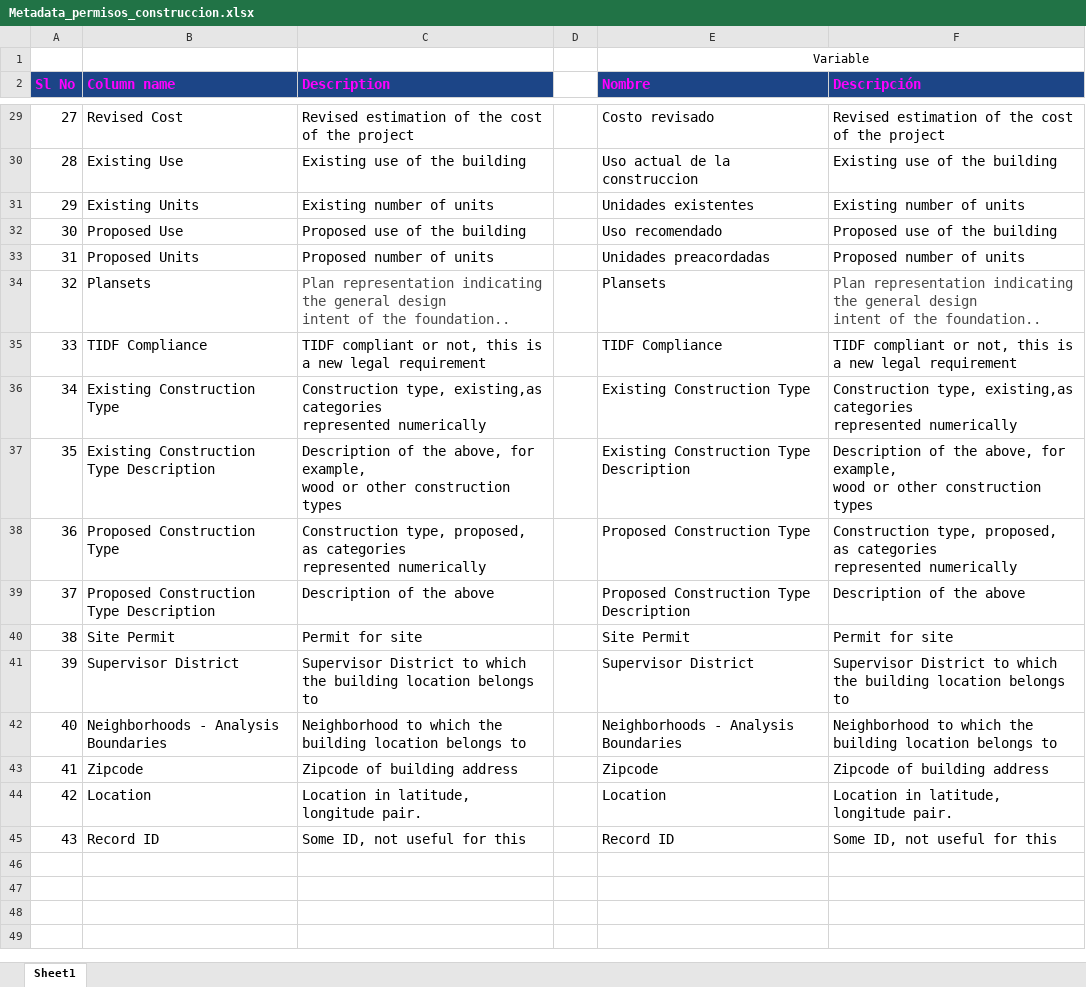
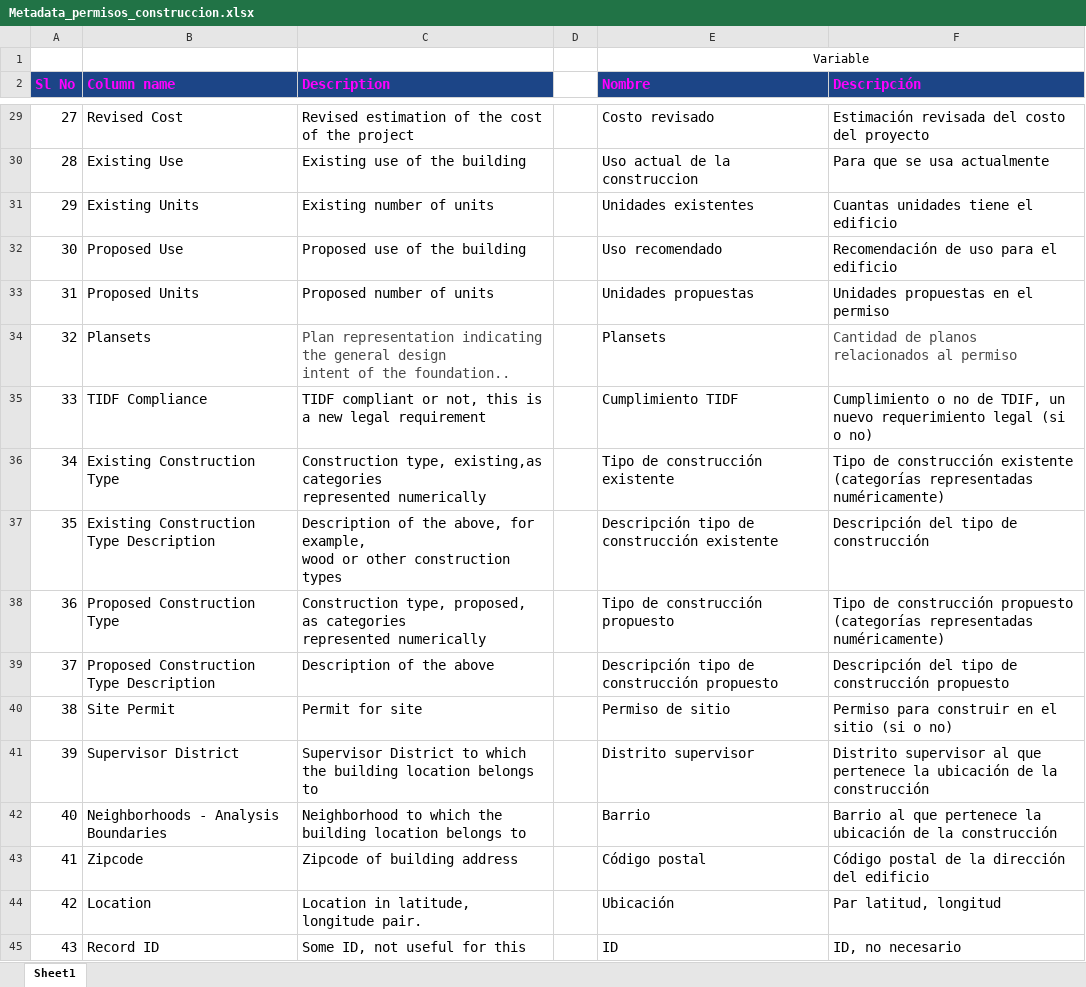
Before and after one commit to phobbins/AnalisisDatos, an Excel workbook: Practico 1/Metadata_permisos_construccion.xlsx, sheet Sheet1, drawn as a sheet; only a part is shown, gaps mark what is left out; values as stored, in another font and other column widths than the file's, no borders; conditional formats not drawn; ↵ is a line break in a cell; the diff covers the shown part only; the diff names each change by its address in the sheet, - before the commit and + after, or states it on an @@ line.

```diff
--- a/Practico 1/Metadata_permisos_construccion.xlsx (sheet Sheet1)
+++ b/Practico 1/Metadata_permisos_construccion.xlsx (sheet Sheet1)
-F29 (Descripción): Revised estimation of the cost of the project
+F29 (Descripción): Estimación revisada del costo del proyecto
-F30 (Descripción): Existing use of the building
+F30 (Descripción): Para que se usa actualmente
-F31 (Descripción): Existing number of units
+F31 (Descripción): Cuantas unidades tiene el edificio
-F32 (Descripción): Proposed use of the building
+F32 (Descripción): Recomendación de uso para el edificio
-E33 (Nombre): Unidades preacordadas
+E33 (Nombre): Unidades propuestas
-F33 (Descripción): Proposed number of units
+F33 (Descripción): Unidades propuestas en el permiso
-F34 (Descripción): Plan representation indicating the general design ↵ intent of the foundation..
+F34 (Descripción): Cantidad de planos relacionados al permiso
-E35 (Nombre): TIDF Compliance
+E35 (Nombre): Cumplimiento TIDF
-F35 (Descripción): TIDF compliant or not, this is a new legal requirement
+F35 (Descripción): Cumplimiento o no de TDIF, un nuevo requerimiento legal (si o no)
-E36 (Nombre): Existing Construction Type
+E36 (Nombre): Tipo de construcción existente
-F36 (Descripción): Construction type, existing,as categories ↵ represented numerically
+F36 (Descripción): Tipo de construcción existente (categorías representadas numéricamente)
-E37 (Nombre): Existing Construction Type Description
+E37 (Nombre): Descripción tipo de construcción existente
-F37 (Descripción): Description of the above, for example, ↵ wood or other construction types
+F37 (Descripción): Descripción del tipo de construcción
-E38 (Nombre): Proposed Construction Type
+E38 (Nombre): Tipo de construcción propuesto
-F38 (Descripción): Construction type, proposed, as categories ↵ represented numerically
+F38 (Descripción): Tipo de construcción propuesto (categorías representadas numéricamente)
-E39 (Nombre): Proposed Construction Type Description
+E39 (Nombre): Descripción tipo de construcción propuesto
-F39 (Descripción): Description of the above
+F39 (Descripción): Descripción del tipo de construcción propuesto
-E40 (Nombre): Site Permit
+E40 (Nombre): Permiso de sitio
-F40 (Descripción): Permit for site
+F40 (Descripción): Permiso para construir en el sitio (si o no)
-E41 (Nombre): Supervisor District
+E41 (Nombre): Distrito supervisor
-F41 (Descripción): Supervisor District to which the building location belongs to
+F41 (Descripción): Distrito supervisor al que pertenece la ubicación de la construcción
-E42 (Nombre): Neighborhoods - Analysis Boundaries
+E42 (Nombre): Barrio
-F42 (Descripción): Neighborhood to which the building location belongs to
+F42 (Descripción): Barrio al que pertenece la ubicación de la construcción
-E43 (Nombre): Zipcode
+E43 (Nombre): Código postal
-F43 (Descripción): Zipcode of building address
+F43 (Descripción): Código postal de la dirección del edificio
-E44 (Nombre): Location
+E44 (Nombre): Ubicación
-F44 (Descripción): Location in latitude, longitude pair.
+F44 (Descripción): Par latitud, longitud
-E45 (Nombre): Record ID
+E45 (Nombre): ID
-F45 (Descripción): Some ID, not useful for this
+F45 (Descripción): ID, no necesario
```
Also changed, not shown: 27 edited cells elsewhere in this sheet.
